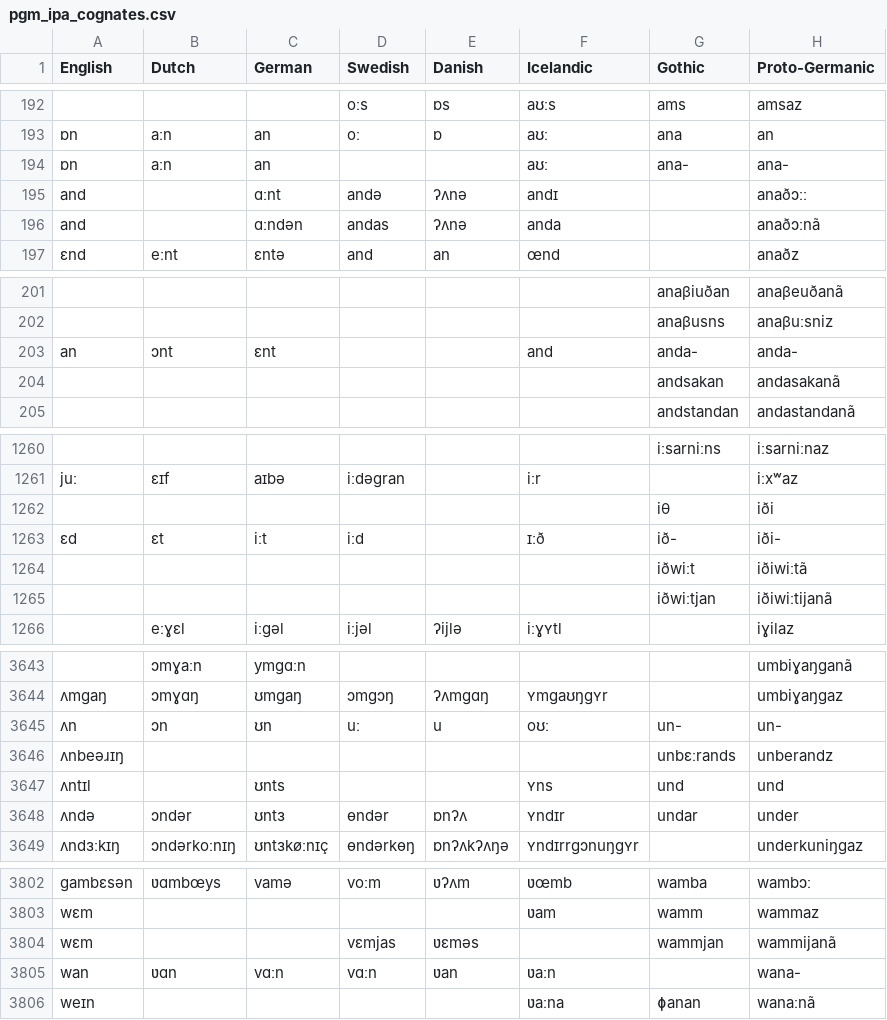
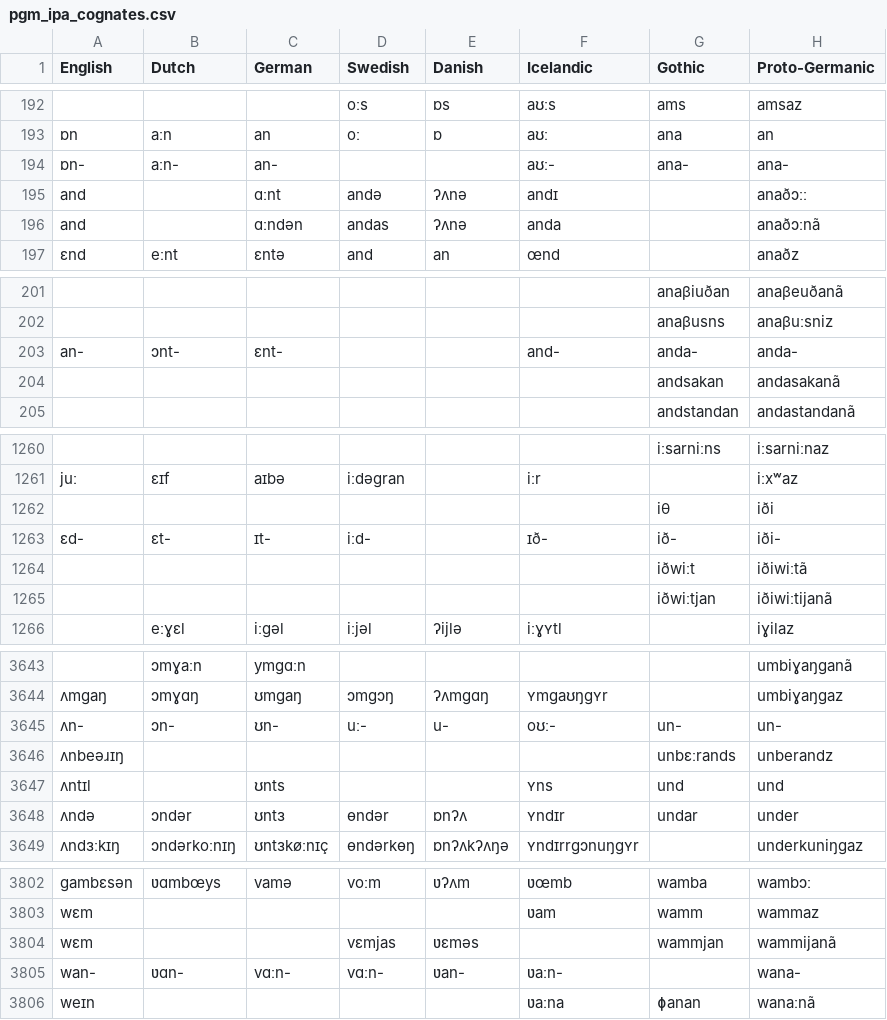
Before and after one commit to PLanza/Proto-Germanic-Cognates, a CSV file: pgm_ipa_cognates.csv, drawn as a sheet; only a part is shown, gaps mark what is left out; the diff covers the shown part only; the diff names each change by its address in the sheet, - before the commit and + after, or states it on an @@ line.

```diff
--- a/pgm_ipa_cognates.csv
+++ b/pgm_ipa_cognates.csv
-A194 (English): ɒn
+A194 (English): ɒn-
-B194 (Dutch): aːn
+B194 (Dutch): aːn-
-C194 (German): an
+C194 (German): an-
-F194 (Icelandic): aʊː
+F194 (Icelandic): aʊː-
-A203 (English): an
+A203 (English): an-
-B203 (Dutch): ɔnt
+B203 (Dutch): ɔnt-
-C203 (German): ɛnt
+C203 (German): ɛnt-
-F203 (Icelandic): and
+F203 (Icelandic): and-
-A1263 (English): ɛd
+A1263 (English): ɛd-
-B1263 (Dutch): ɛt
+B1263 (Dutch): ɛt-
-C1263 (German): iːt
+C1263 (German): ɪt-
-D1263 (Swedish): iːd
+D1263 (Swedish): iːd-
-F1263 (Icelandic): ɪːð
+F1263 (Icelandic): ɪð-
-A3645 (English): ʌn
+A3645 (English): ʌn-
-B3645 (Dutch): ɔn
+B3645 (Dutch): ɔn-
-C3645 (German): ʊn
+C3645 (German): ʊn-
-D3645 (Swedish): uː
+D3645 (Swedish): uː-
-E3645 (Danish): u
+E3645 (Danish): u-
-F3645 (Icelandic): oʊː
+F3645 (Icelandic): oʊː-
-A3805 (English): wan
+A3805 (English): wan-
-B3805 (Dutch): ʋɑn
+B3805 (Dutch): ʋɑn-
-C3805 (German): vɑːn
+C3805 (German): vɑːn-
-D3805 (Swedish): vɑːn
+D3805 (Swedish): vɑːn-
-E3805 (Danish): ʋan
+E3805 (Danish): ʋan-
-F3805 (Icelandic): ʋaːn
+F3805 (Icelandic): ʋaːn-
```
Also changed, not shown: 2 added rows, 2 removed rows and 55 edited cells elsewhere in this file, pgm_ortho_cognates.csv.
